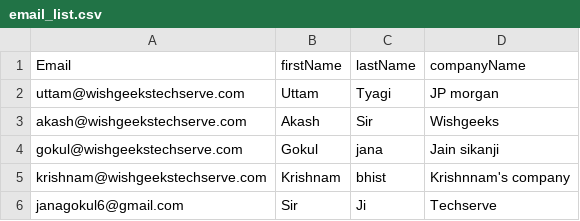
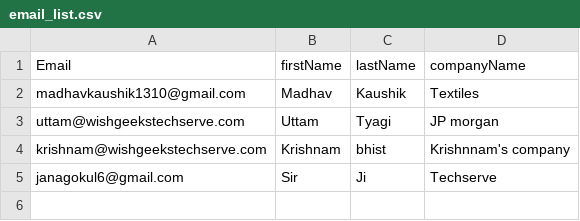
Before and after one commit to uttamtyagi111/Stock_prediction, a CSV file: csv_files/email_list.csv, drawn as a sheet.

```diff
--- a/csv_files/email_list.csv
+++ b/csv_files/email_list.csv
@@ -1,5 +1,4 @@
 Email,firstName,lastName,companyName
+madhavkaushik1310@gmail.com,Madhav,Kaushik,Textiles
 uttam@wishgeekstechserve.com,Uttam,Tyagi,JP morgan
-akash@wishgeekstechserve.com,Akash,Sir,Wishgeeks
-gokul@wishgeekstechserve.com,Gokul,jana,Jain sikanji
 krishnam@wishgeekstechserve.com,Krishnam,bhist,Krishnnam's company
```
Also changed, not shown: 7 other files.
